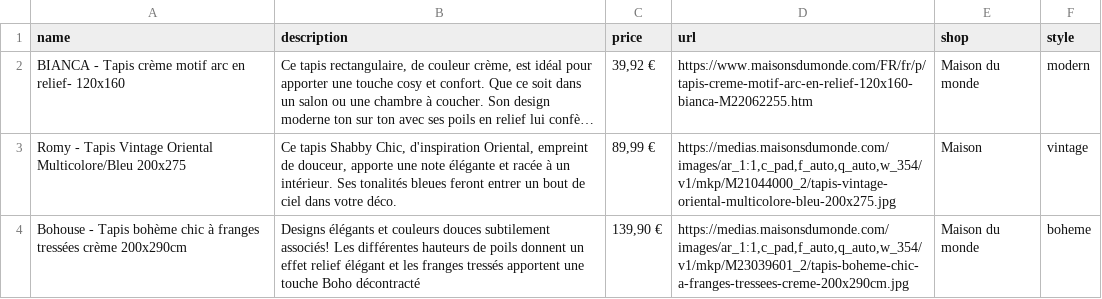
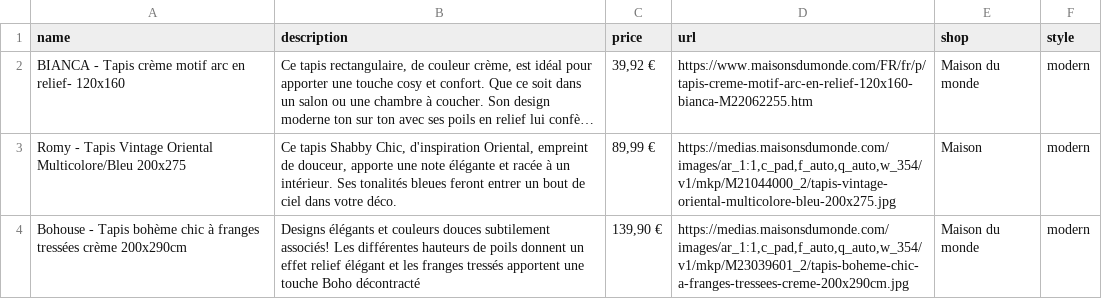
Before and after one commit to Wazaaa974/Nestify, a CSV file: tapis_chambre_style.csv, drawn as a sheet; long unchanged cells end in …; the diff names each change by its address in the sheet, - before the commit and + after, or states it on an @@ line.

```diff
--- a/tapis_chambre_style.csv
+++ b/tapis_chambre_style.csv
-F3 (style): vintage
+F3 (style): modern
-F4 (style): boheme
+F4 (style): modern
```
Also changed, not shown: 13 other files.
